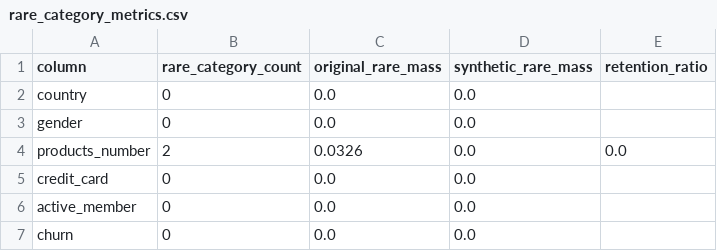
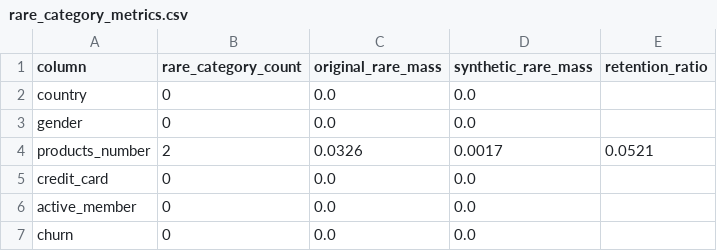
Before and after one commit to Ninad-Badekar/KNN_demo, a CSV file: all_qi_pipeline/output/rare_category_metrics.csv, drawn as a sheet.

```diff
--- a/all_qi_pipeline/output/rare_category_metrics.csv
+++ b/all_qi_pipeline/output/rare_category_metrics.csv
@@ -3,3 +3,3 @@ country,0,0.0,0.0,
 gender,0,0.0,0.0,
-products_number,2,0.0326,0.0,0.0
+products_number,2,0.0326,0.0017,0.0521
 credit_card,0,0.0,0.0,
```
Also changed, not shown: No_target/parameter_combinations.csv, all_qi_pipeline/output/cat_num_relationship_metrics.csv, 27 other files.
